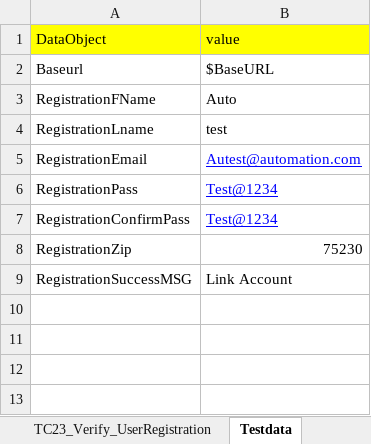
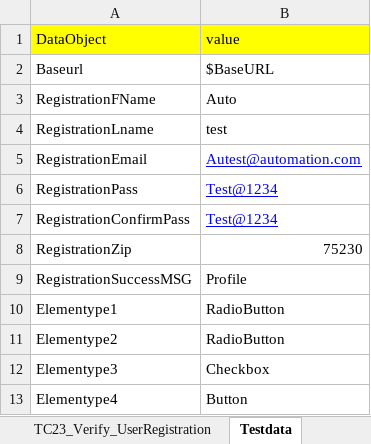
Before and after one commit to RKLogixal/KAMAN_ECTEST_IE_SANITY, an Excel workbook: Input_files/Actual_testcases/Kaman/Prod/ALL_PAGES/END_TO_END/TC23_Verify_UserRegistration.xlsx, sheet Testdata, drawn as a sheet; values as stored, in another font and other column widths than the file's, no borders; the diff names each change by its address in the sheet, - before the commit and + after, or states it on an @@ line.

```diff
--- a/Input_files/Actual_testcases/Kaman/Prod/ALL_PAGES/END_TO_END/TC23_Verify_UserRegistration.xlsx (sheet Testdata)
+++ b/Input_files/Actual_testcases/Kaman/Prod/ALL_PAGES/END_TO_END/TC23_Verify_UserRegistration.xlsx (sheet Testdata)
-B9 (value): Link Account
+B9 (value): Profile
+row 10: Elementype1 | RadioButton
+row 11: Elementype2 | RadioButton
+row 12: Elementype3 | Checkbox
+row 13: Elementype4 | Button
```
Also changed, not shown: sheet TC23_Verify_UserRegistration, Input_files/Actual_testcases/Kaman/ECTEST/ALL_PAGES/END_TO_END/TC23_Verify_UserRegistration.xlsx, 15 other files.
